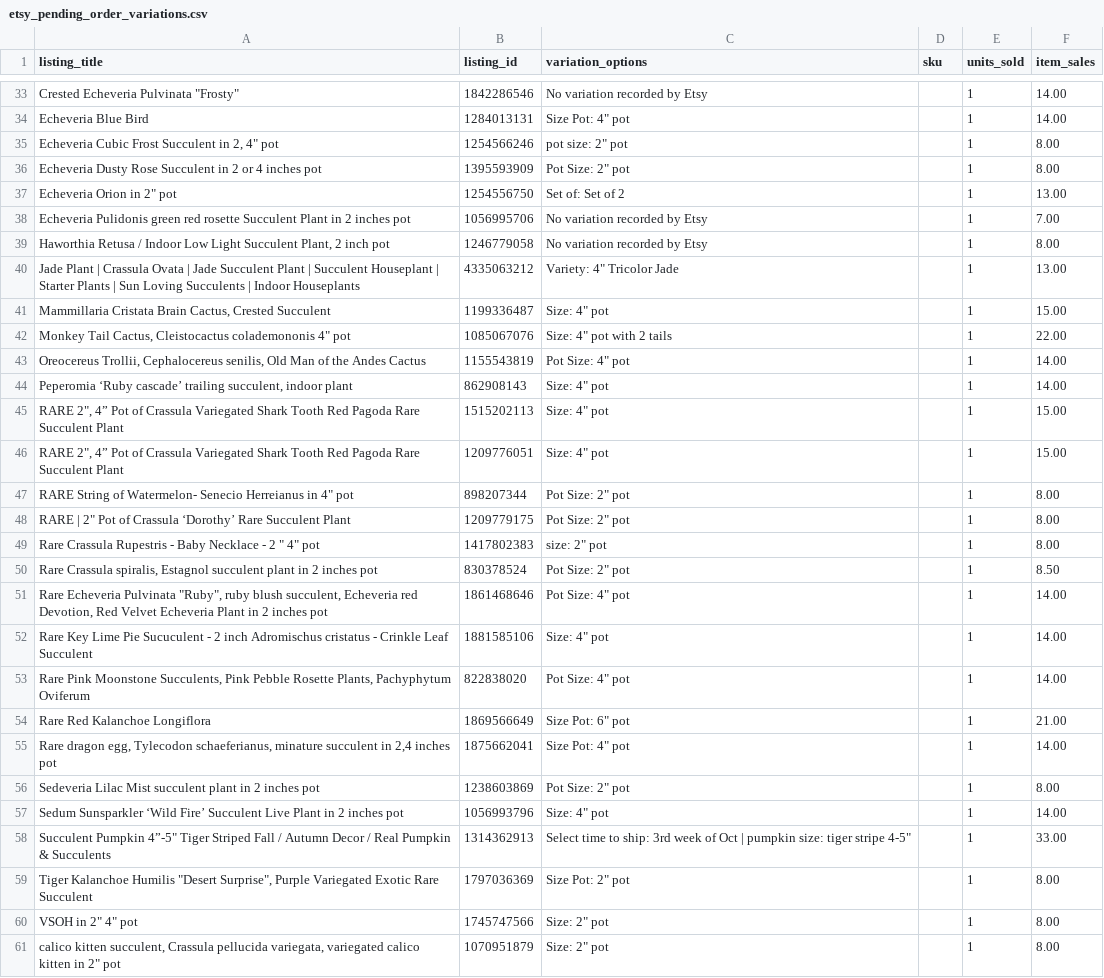
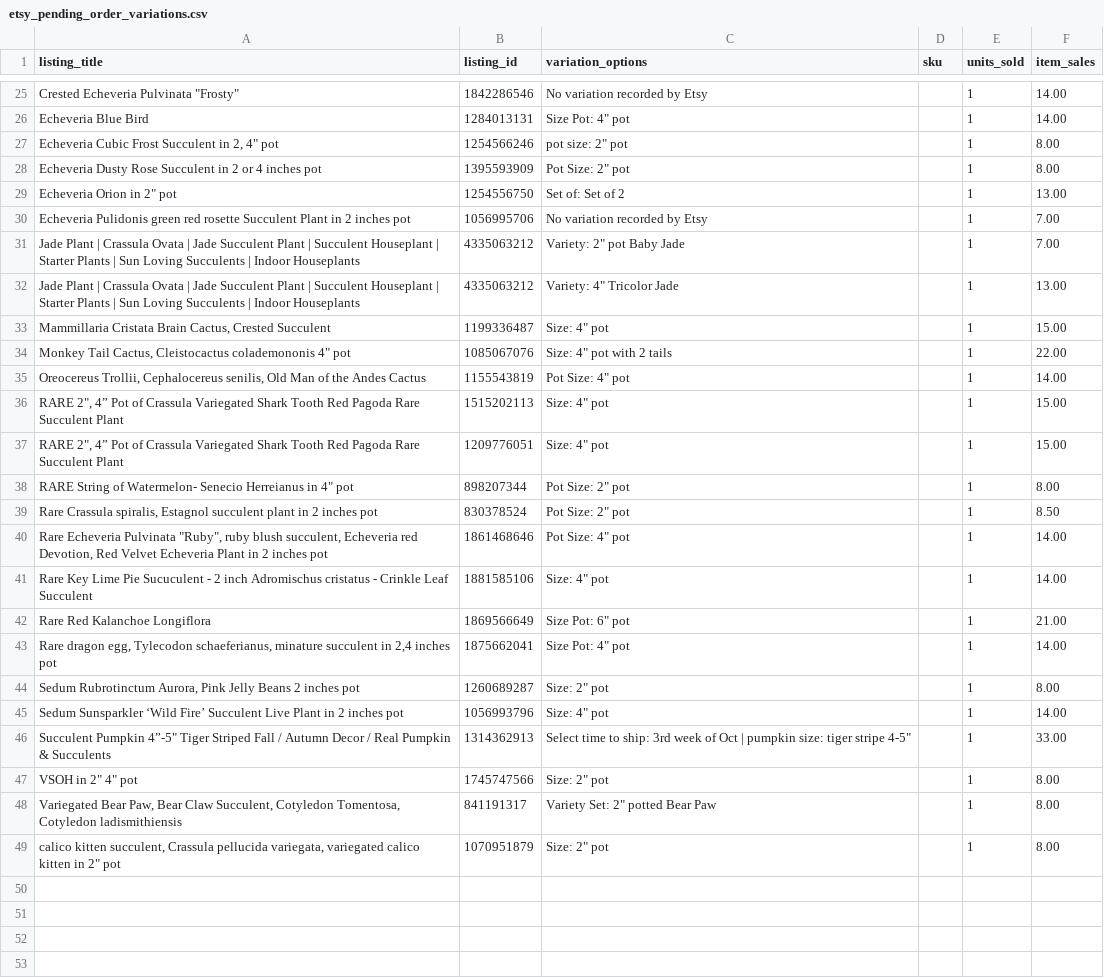
Before and after one commit to stagius24-cell/mysucculentcorner, a CSV file: etsy_pending_order_variations.csv, drawn as a sheet; only a part is shown, gaps mark what is left out; the diff covers the shown part only.

```diff
--- a/etsy_pending_order_variations.csv
+++ b/etsy_pending_order_variations.csv
@@ -38,3 +30,3 @@ Echeveria Dusty Rose Succulent in 2 or 4 inches pot,1395593909,"Pot Size: 2"" po
 Echeveria Pulidonis green red rosette Succulent Plant in 2 inches pot,1056995706,No variation recorded by Etsy,,1,7.00
-"Haworthia Retusa / Indoor Low Light Succulent Plant, 2 inch pot",1246779058,No variation recorded by Etsy,,1,8.00
+Jade Plant | Crassula Ovata | Jade Succulent Plant | Succulent Houseplant | Starter Plants | Sun Loving Succulents | Indoor Houseplants,4335063212,"Variety: 2"" pot Baby Jade",,1,7.00
 Jade Plant | Crassula Ovata | Jade Succulent Plant | Succulent Houseplant | Starter Plants | Sun Loving Succulents | Indoor Houseplants,4335063212,"Variety: 4"" Tricolor Jade",,1,13.00
@@ -43,3 +35,2 @@ Jade Plant | Crassula Ovata | Jade Succulent Plant | Succulent Houseplant | Star
 "Oreocereus Trollii, Cephalocereus senilis, Old Man of the Andes Cactus",1155543819,"Pot Size: 4"" pot",,1,14.00
-"Peperomia ‘Ruby cascade’ trailing succulent, indoor plant",862908143,"Size: 4"" pot",,1,14.00
 "RARE 2"", 4” Pot of Crassula Variegated Shark Tooth Red Pagoda Rare Succulent Plant",1515202113,"Size: 4"" pot",,1,15.00
@@ -47,4 +38,2 @@ Jade Plant | Crassula Ovata | Jade Succulent Plant | Succulent Houseplant | Star
 "RARE String of Watermelon- Senecio Herreianus in 4"" pot",898207344,"Pot Size: 2"" pot",,1,8.00
-"RARE | 2"" Pot of Crassula ‘Dorothy’ Rare Succulent Plant",1209779175,"Pot Size: 2"" pot",,1,8.00
-"Rare Crassula Rupestris - Baby Necklace - 2 "" 4"" pot",1417802383,"size: 2"" pot",,1,8.00
 "Rare Crassula spiralis, Estagnol succulent plant in 2 inches pot",830378524,"Pot Size: 2"" pot",,1,8.50
@@ -52,10 +41,9 @@ Jade Plant | Crassula Ovata | Jade Succulent Plant | Succulent Houseplant | Star
 Rare Key Lime Pie Sucuculent - 2 inch Adromischus cristatus - Crinkle Leaf Succulent,1881585106,"Size: 4"" pot",,1,14.00
-"Rare Pink Moonstone Succulents, Pink Pebble Rosette Plants, Pachyphytum Oviferum",822838020,"Pot Size: 4"" pot",,1,14.00
 Rare Red Kalanchoe Longiflora,1869566649,"Size Pot: 6"" pot",,1,21.00
 "Rare dragon egg,  Tylecodon schaeferianus, minature succulent in 2,4 inches pot",1875662041,"Size Pot: 4"" pot",,1,14.00
-Sedeveria Lilac Mist succulent plant in 2 inches pot,1238603869,"Pot Size: 2"" pot",,1,8.00
+"Sedum Rubrotinctum Aurora, Pink Jelly Beans 2 inches pot",1260689287,"Size: 2"" pot",,1,8.00
 Sedum Sunsparkler ‘Wild Fire’ Succulent Live Plant in 2 inches pot,1056993796,"Size: 4"" pot",,1,14.00
 "Succulent Pumpkin 4”-5"" Tiger Striped Fall / Autumn Decor / Real Pumpkin & Succulents",1314362913,"Select time to ship: 3rd week of Oct | pumpkin size: tiger stripe 4-5""",,1,33.00
-"Tiger Kalanchoe Humilis ""Desert Surprise"", Purple Variegated Exotic Rare Succulent",1797036369,"Size Pot: 2"" pot",,1,8.00
 "VSOH in 2"" 4"" pot",1745747566,"Size: 2"" pot",,1,8.00
+"Variegated Bear Paw, Bear Claw Succulent, Cotyledon Tomentosa, Cotyledon ladismithiensis",841191317,"Variety Set: 2"" potted Bear Paw",,1,8.00
 "calico kitten succulent, Crassula pellucida variegata, variegated calico kitten in 2"" pot",1070951879,"Size: 2"" pot",,1,8.00
```
Also changed, not shown: 4 added rows, 12 removed rows and 3 edited cells elsewhere in this file.
